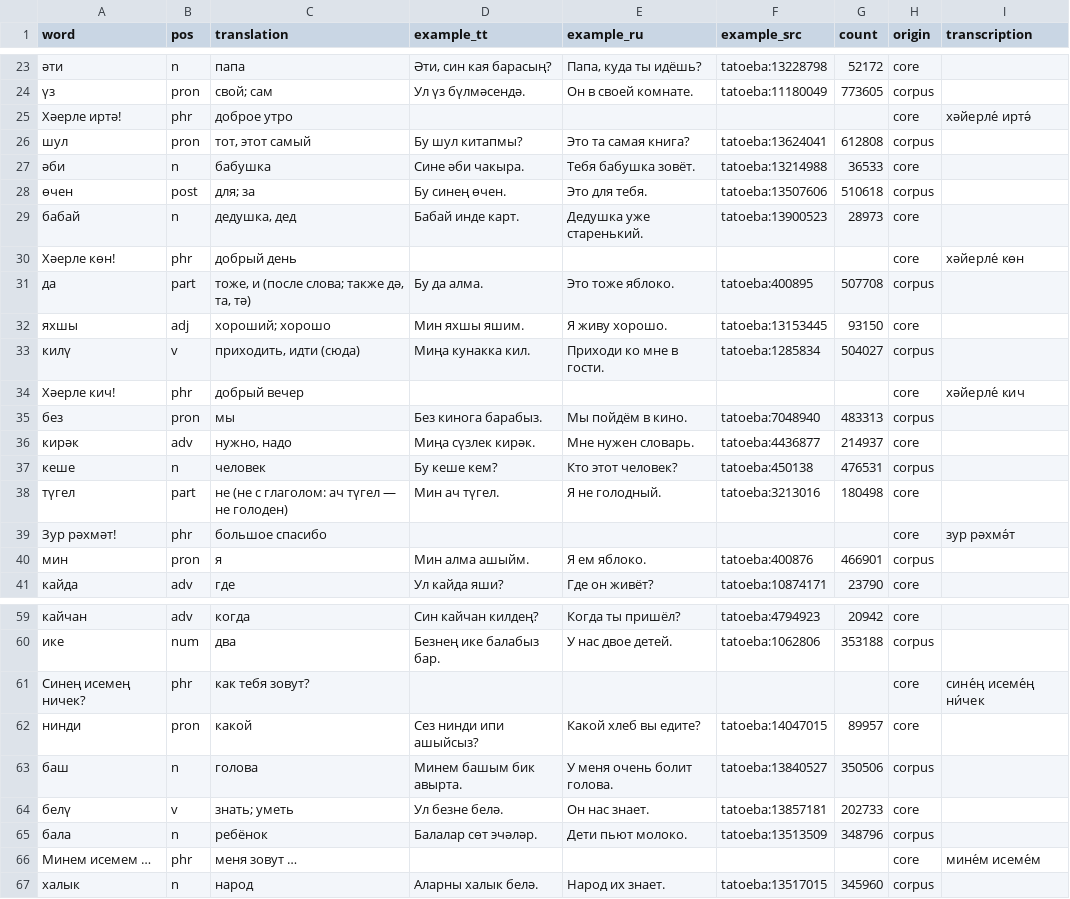
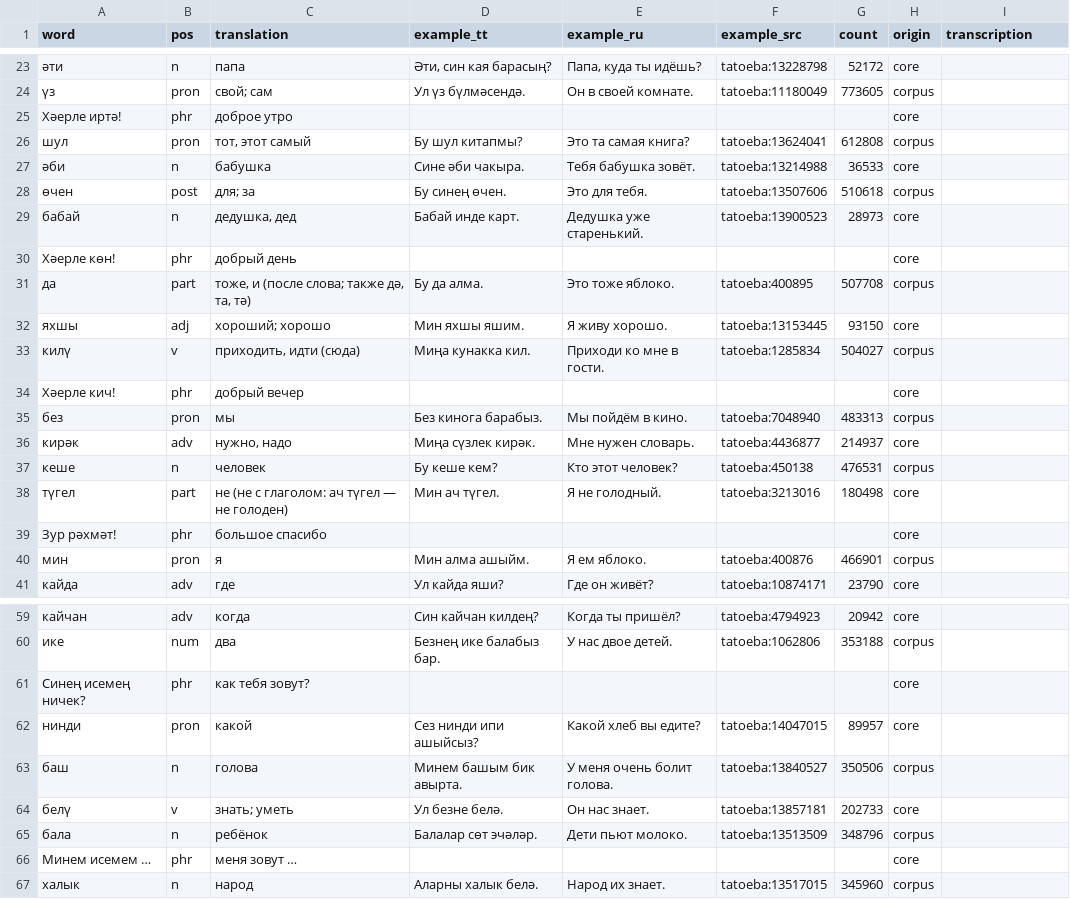
Before and after one commit to Iskander-ibragimov/kabatla-bot, a CSV file: data/wordlist.csv, drawn as a sheet; only a part is shown, gaps mark what is left out; the diff covers the shown part only.

```diff
--- a/data/wordlist.csv
+++ b/data/wordlist.csv
@@ -24,3 +24,3 @@ word,pos,translation,example_tt,example_ru,example_src,count,origin,transcriptio
 үз,pron,свой; сам,Ул үз бүлмәсендә.,Он в своей комнате.,tatoeba:11180049,773605,corpus,
-Хәерле иртә!,phr,доброе утро,,,,,core,хәйерле́ иртә́
+Хәерле иртә!,phr,доброе утро,,,,,core,
 шул,pron,"тот, этот самый",Бу шул китапмы?,Это та самая книга?,tatoeba:13624041,612808,corpus,
@@ -29,3 +29,3 @@ word,pos,translation,example_tt,example_ru,example_src,count,origin,transcriptio
 бабай,n,"дедушка, дед",Бабай инде карт.,Дедушка уже старенький.,tatoeba:13900523,28973,core,
-Хәерле көн!,phr,добрый день,,,,,core,хәйерле́ көн
+Хәерле көн!,phr,добрый день,,,,,core,
 да,part,"тоже, и (после слова; также дә, та, тә)",Бу да алма.,Это тоже яблоко.,tatoeba:400895,507708,corpus,
@@ -33,3 +33,3 @@ word,pos,translation,example_tt,example_ru,example_src,count,origin,transcriptio
 килү,v,"приходить, идти (сюда)",Миңа кунакка кил.,Приходи ко мне в гости.,tatoeba:1285834,504027,corpus,
-Хәерле кич!,phr,добрый вечер,,,,,core,хәйерле́ кич
+Хәерле кич!,phr,добрый вечер,,,,,core,
 без,pron,мы,Без кинога барабыз.,Мы пойдём в кино.,tatoeba:7048940,483313,corpus,
@@ -38,3 +38,3 @@ word,pos,translation,example_tt,example_ru,example_src,count,origin,transcriptio
 түгел,part,не (не с глаголом: ач түгел — не голоден),Мин ач түгел.,Я не голодный.,tatoeba:3213016,180498,core,
-Зур рәхмәт!,phr,большое спасибо,,,,,core,зур рәхмә́т
+Зур рәхмәт!,phr,большое спасибо,,,,,core,
 мин,pron,я,Мин алма ашыйм.,Я ем яблоко.,tatoeba:400876,466901,corpus,
@@ -60,3 +60,3 @@ word,pos,translation,example_tt,example_ru,example_src,count,origin,transcriptio
 ике,num,два,Безнең ике балабыз бар.,У нас двое детей.,tatoeba:1062806,353188,corpus,
-Синең исемең ничек?,phr,как тебя зовут?,,,,,core,сине́ң исеме́ң ни́чек
+Синең исемең ничек?,phr,как тебя зовут?,,,,,core,
 нинди,pron,какой,Сез нинди ипи ашыйсыз?,Какой хлеб вы едите?,tatoeba:14047015,89957,core,
@@ -65,3 +65,3 @@ word,pos,translation,example_tt,example_ru,example_src,count,origin,transcriptio
 бала,n,ребёнок,Балалар сөт эчәләр.,Дети пьют молоко.,tatoeba:13513509,348796,corpus,
-Минем исемем …,phr,меня зовут …,,,,,core,мине́м исеме́м
+Минем исемем …,phr,меня зовут …,,,,,core,
 халык,n,народ,Аларны халык белә.,Народ их знает.,tatoeba:13517015,345960,corpus,
```
Also changed, not shown: 12 edited cells elsewhere in this file, 2 other files.
